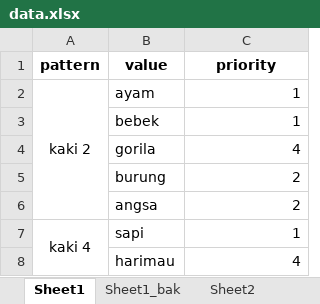
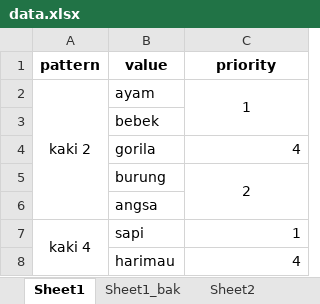
Before and after one commit to ariafatah0711/bot-animal-search, an Excel workbook: data.xlsx, sheet Sheet1, drawn as a sheet; only a part is shown; values as stored, in another font and other column widths than the file's, no borders; the diff names each change by its address in the sheet, - before the commit and + after, or states it on an @@ line.

```diff
--- a/data.xlsx (sheet Sheet1)
+++ b/data.xlsx (sheet Sheet1)
-C2 alignment: right
+C2 alignment: center
+C2:C3 merged
-C3 (priority): 1
+C3 (priority): (empty)
-C5 alignment: right
+C5 alignment: center
+C5:C6 merged
-C6 (priority): 2
+C6 (priority): (empty)
```
Also changed, not shown: 11 other files.
